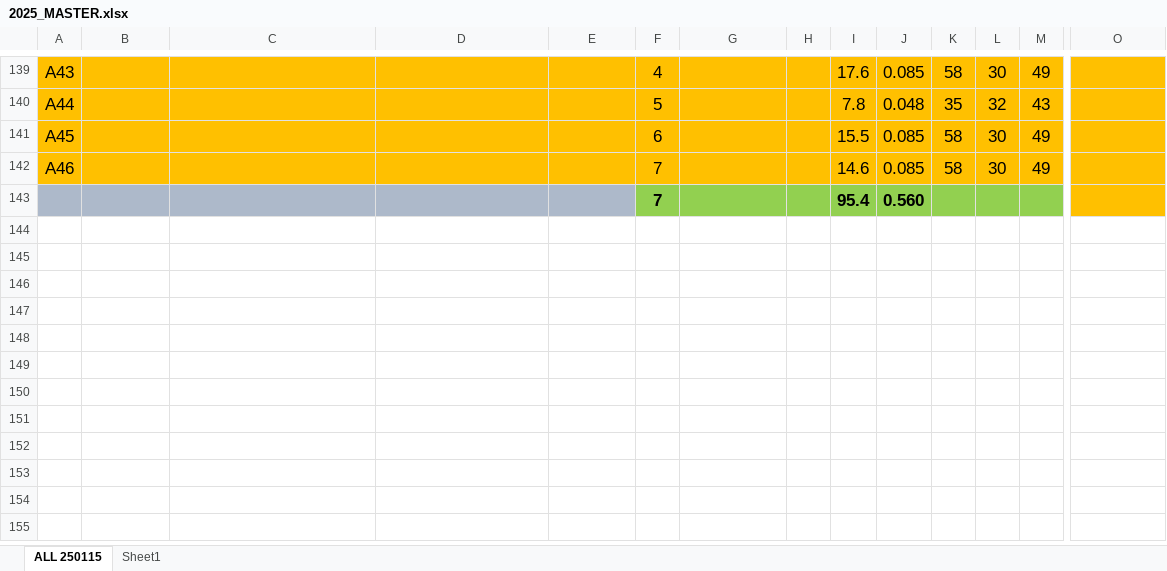
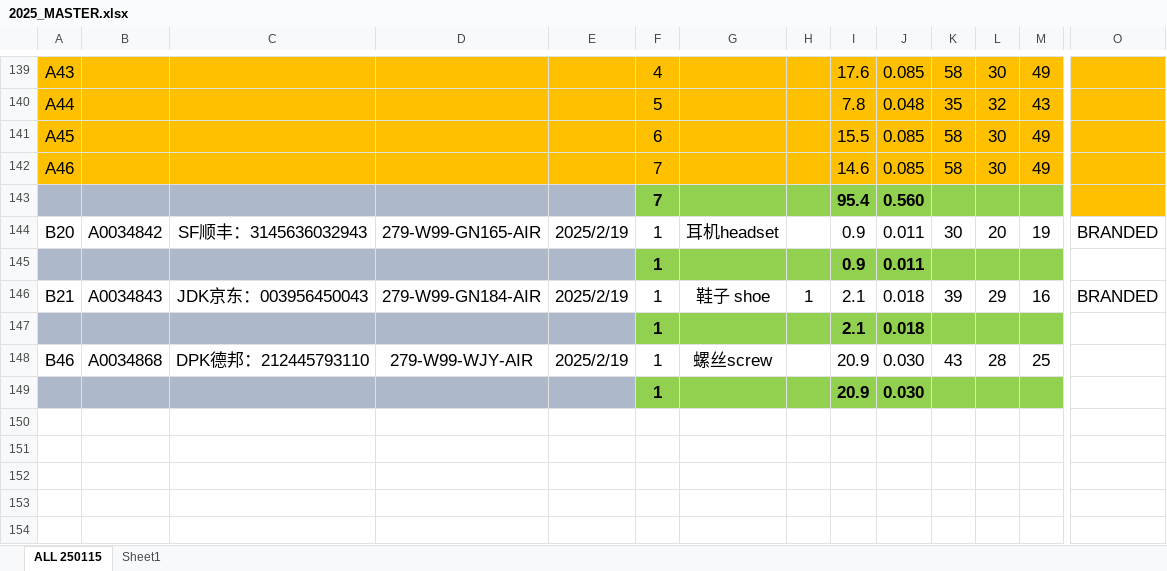
Before and after one commit to patrickjonathan99/Cargo, an Excel workbook: Master/2025_MASTER.xlsx, sheet ALL 250115, drawn as a sheet; only a part is shown, gaps mark what is left out; the shorter side is filled out with more unchanged rows; values as stored, in another font and other column widths than the file's, no borders; rows hold the shown columns only; the diff names each change by its address in the sheet, - before the commit and + after, or states it on an @@ line.

```diff
--- a/Master/2025_MASTER.xlsx (sheet ALL 250115)
+++ b/Master/2025_MASTER.xlsx (sheet ALL 250115)
-row 144: (empty)
+row 144: B20 | A0034842 | SF顺丰：3145636032943 | 279-W99-GN165-AIR | 2025/2/19 | 1 | 耳机headset |  | 0.9 | 0.011 | 30 | 20 | 19 | BRANDED
-A145:E145 fill: none
+A145:E145 fill: #ADB9CA
-row 145: (empty)
+row 145:  |  |  |  |  | 1 |  |  | 0.9 | 0.011
-F145:M145 fill: none
+F145:M145 fill: #92D050
-row 146: (empty)
+row 146: B21 | A0034843 | JDK京东：003956450043 | 279-W99-GN184-AIR | 2025/2/19 | 1 | 鞋子 shoe | 1 | 2.1 | 0.018 | 39 | 29 | 16 | BRANDED
-A147:E147 fill: none
+A147:E147 fill: #ADB9CA
-row 147: (empty)
+row 147:  |  |  |  |  | 1 |  |  | 2.1 | 0.018
-F147:M147 fill: none
+F147:M147 fill: #92D050
-row 148: (empty)
+row 148: B46 | A0034868 | DPK德邦：212445793110 | 279-W99-WJY-AIR | 2025/2/19 | 1 | 螺丝screw |  | 20.9 | 0.030 | 43 | 28 | 25
-A149:E149 fill: none
+A149:E149 fill: #ADB9CA
-row 149: (empty)
+row 149:  |  |  |  |  | 1 |  |  | 20.9 | 0.030
-F149:M149 fill: none
+F149:M149 fill: #92D050
```
Also changed, not shown: Customer/Cust 2025/Cargo W99 2025.xlsx, 7 other files.
